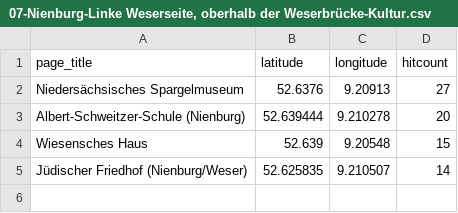
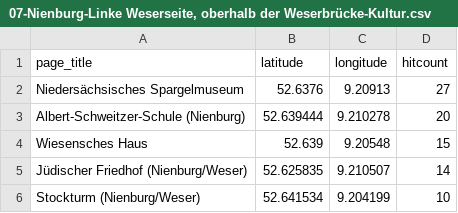
Before and after one commit to wmde/MSWissenschaft, a CSV file: pois/editedpois/07-Nienburg-Linke Weserseite, oberhalb der Weserbrücke-Kultur.csv, drawn as a sheet.

Commit message:
Update 07-Nienburg-Linke Weserseite, oberhalb der Weserbrücke-Kultur.csv

```diff
--- a/pois/editedpois/07-Nienburg-Linke Weserseite, oberhalb der Weserbrücke-Kultur.csv
+++ b/pois/editedpois/07-Nienburg-Linke Weserseite, oberhalb der Weserbrücke-Kultur.csv
@@ -5 +5,2 @@ Wiesensches Haus,52.639,9.20548,15
 Jüdischer Friedhof (Nienburg/Weser),52.625835,9.210507,14
+Stockturm (Nienburg/Weser),52.641534,9.204199,10
```
